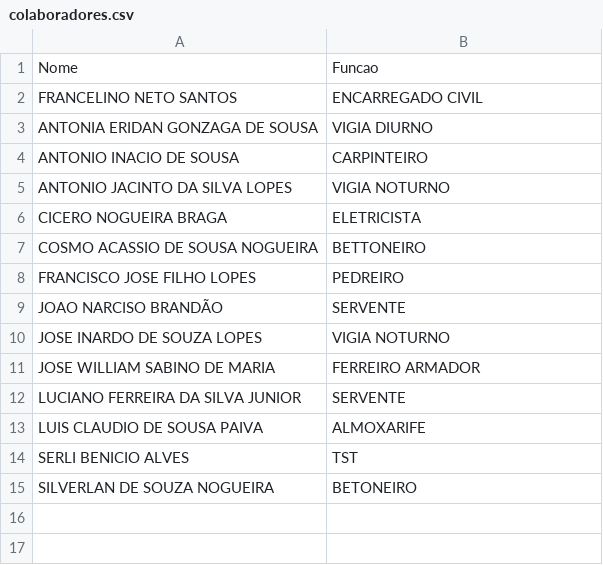
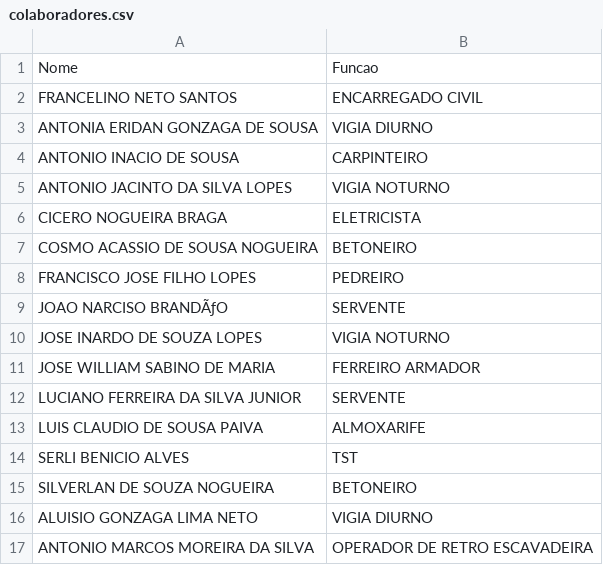
Before and after one commit to Netosantos999/controle_ponto_app, a CSV file: colaboradores.csv, drawn as a sheet.

Commit message:
Update colaboradores.csv

```diff
--- a/colaboradores.csv
+++ b/colaboradores.csv
@@ -6,5 +6,5 @@ ANTONIO JACINTO DA SILVA LOPES,VIGIA NOTURNO
 CICERO NOGUEIRA BRAGA,ELETRICISTA
-COSMO ACASSIO DE SOUSA NOGUEIRA,BETTONEIRO
+COSMO ACASSIO DE SOUSA NOGUEIRA,BETONEIRO
 FRANCISCO JOSE FILHO LOPES,PEDREIRO
-JOAO NARCISO BRANDÃO,SERVENTE
+JOAO NARCISO BRANDÃƒO,SERVENTE
 JOSE INARDO DE SOUZA LOPES,VIGIA NOTURNO
@@ -15 +15,3 @@ SERLI BENICIO ALVES,TST
 SILVERLAN DE SOUZA NOGUEIRA,BETONEIRO
+ALUISIO GONZAGA LIMA NETO,VIGIA DIURNO
+ANTONIO MARCOS MOREIRA DA SILVA,OPERADOR DE RETRO ESCAVADEIRA
```
